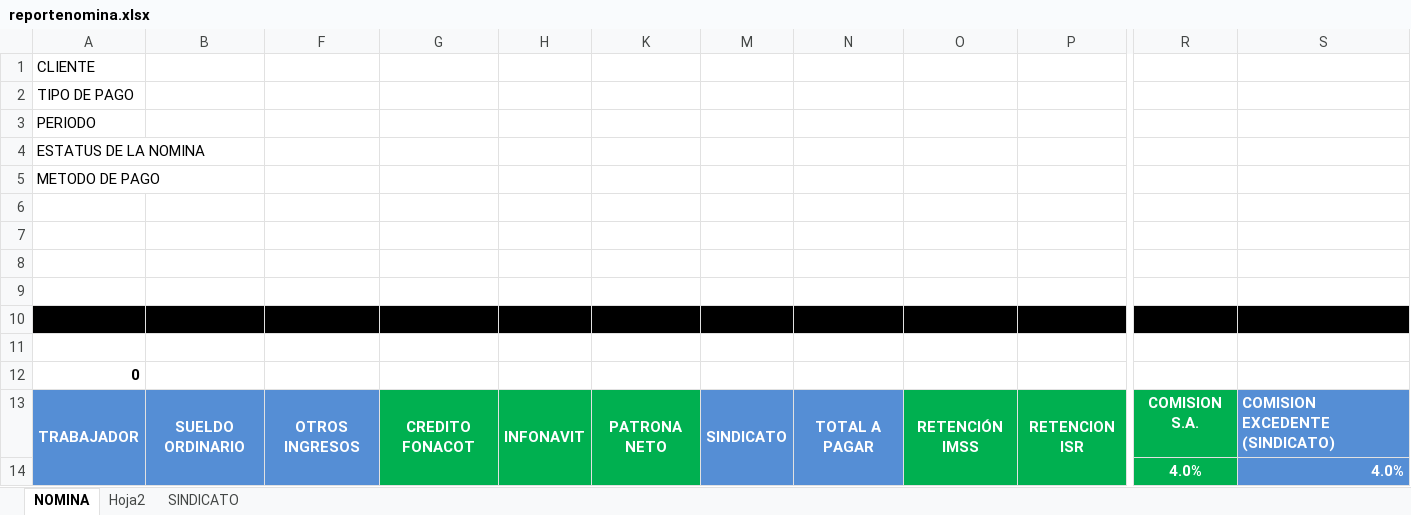
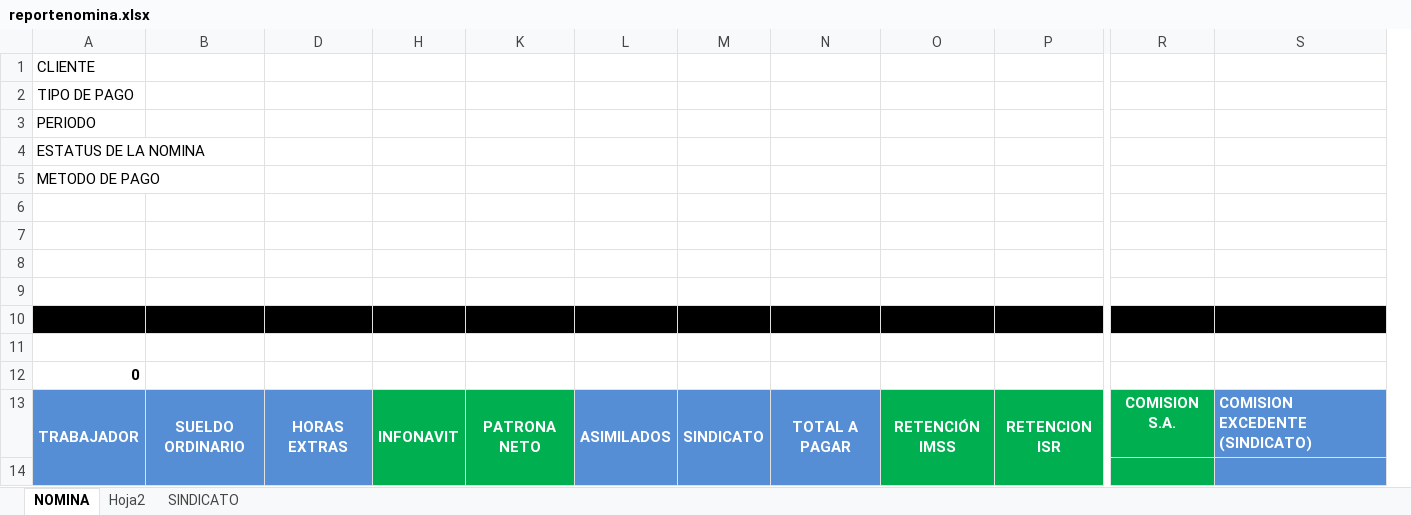
Before and after one commit to mbcgroupconsulting/recibos, an Excel workbook: recibos/bin/Debug/Archivos/reportenomina.xlsx, sheet NOMINA, drawn as a sheet; only a part is shown, gaps mark what is left out; values as stored, in another font and other column widths than the file's, no borders; removed rows and columns are numbered as before the commit, all else as after; rows hold the shown columns only; the diff names each change by its address in the sheet, - before the commit and + after, or states it on an @@ line.

Commit message:
Cmabios Reporte, y anexamos Empresas aginadas

```diff
--- a/recibos/bin/Debug/Archivos/reportenomina.xlsx (sheet NOMINA)
+++ b/recibos/bin/Debug/Archivos/reportenomina.xlsx (sheet NOMINA)
@@ column F hidden, row 13: OTROS INGRESOS @@
@@ column G hidden, row 13: CREDITO FONACOT @@
@@ column D unhidden, row 13: HORAS EXTRAS @@
@@ column L unhidden, row 13: ASIMILADOS @@
-row 14:  |  |  |  |  |  |  |  |  |  | 4.0% | 4.0%
+row 14: (empty)
```
Also changed, not shown: sheet SINDICATO, hidden cells, 21 other files.
